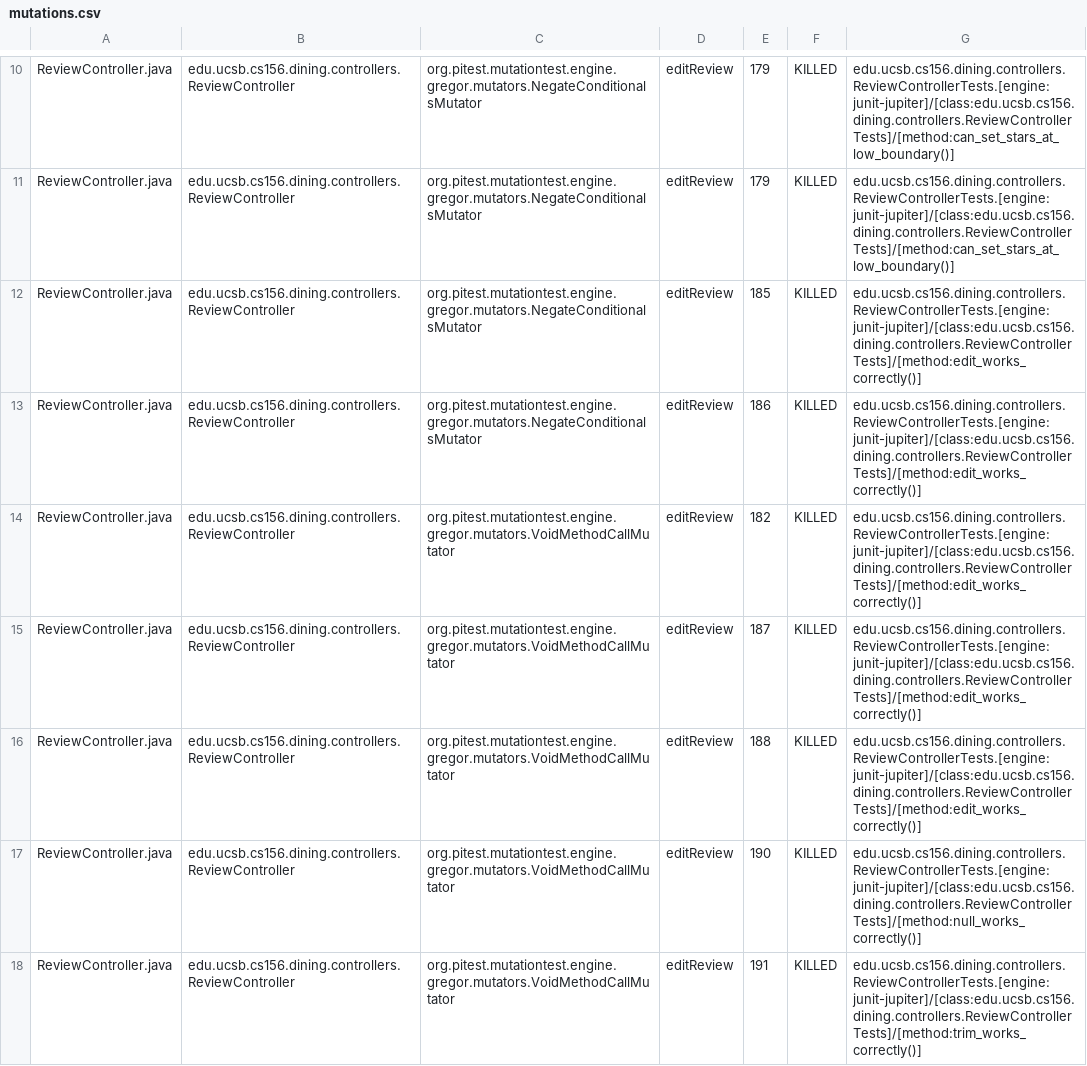
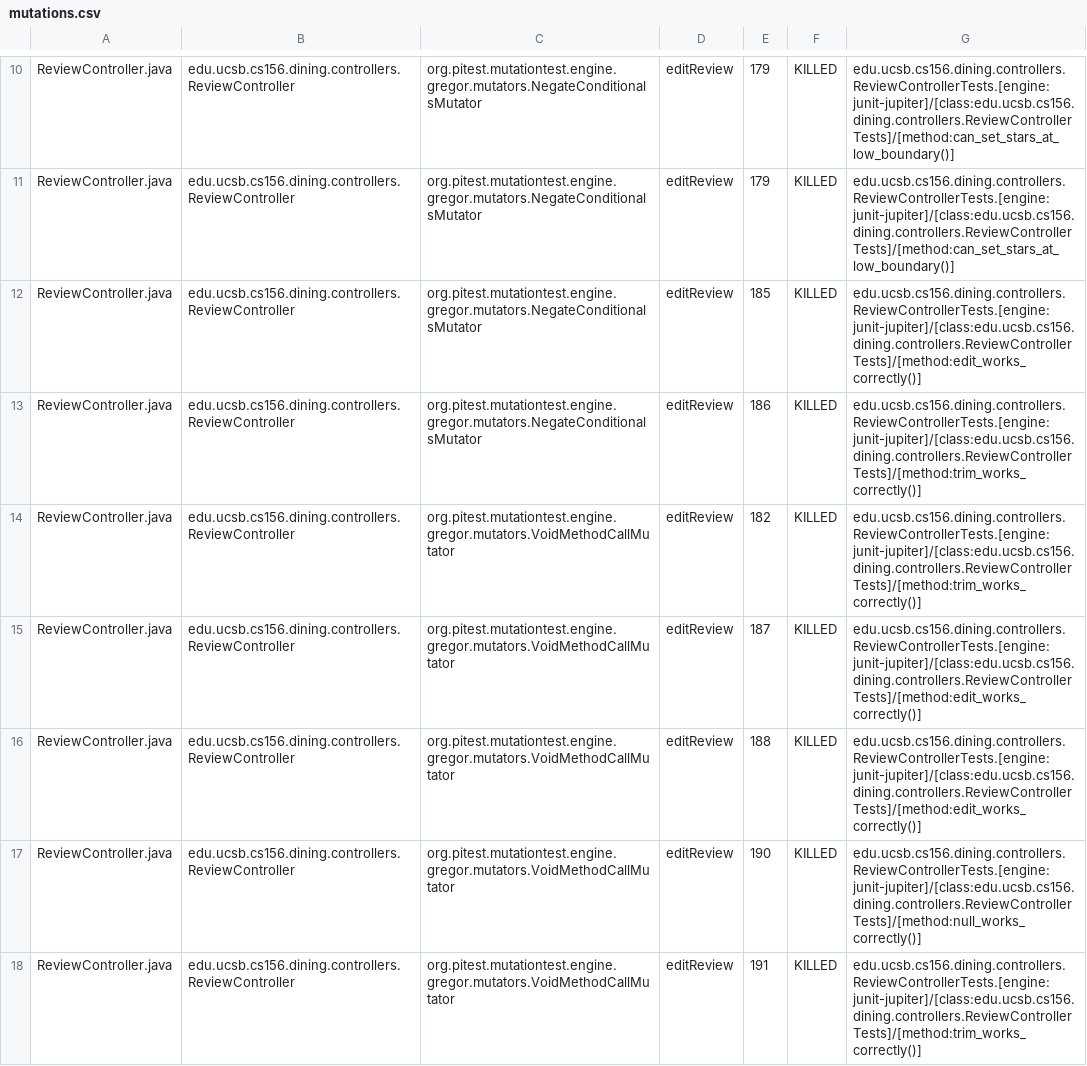
Before and after one commit to ucsb-cs156-f25/proj-dining-f25-06, a CSV file: prs/30/pitest/mutations.csv, drawn as a sheet; only a part is shown, gaps mark what is left out; the diff covers the shown part only.

Commit message:
Deploying to gh-pages from @ ucsb-cs156-f25/proj-dining-f25-06@bb3e646dc66957eaf856bd7828b18d17f8696ca0 🚀

```diff
--- a/prs/30/pitest/mutations.csv
+++ b/prs/30/pitest/mutations.csv
@@ -12,4 +12,4 @@ ReviewController.java,edu.ucsb.cs156.dining.controllers.ReviewController,org.pit
 ReviewController.java,edu.ucsb.cs156.dining.controllers.ReviewController,org.pitest.mutationtest.engine.gregor.mutators.NegateConditionalsMutator,editReview,185,KILLED,edu.ucsb.cs156.dining.controllers.ReviewControllerTests.[engine:junit-jupiter]/[class:edu.ucsb.cs156.dining.controllers.ReviewControllerTests]/[method:edit_works_correctly()]
-ReviewController.java,edu.ucsb.cs156.dining.controllers.ReviewController,org.pitest.mutationtest.engine.gregor.mutators.NegateConditionalsMutator,editReview,186,KILLED,edu.ucsb.cs156.dining.controllers.ReviewControllerTests.[engine:junit-jupiter]/[class:edu.ucsb.cs156.dining.controllers.ReviewControllerTests]/[method:edit_works_correctly()]
-ReviewController.java,edu.ucsb.cs156.dining.controllers.ReviewController,org.pitest.mutationtest.engine.gregor.mutators.VoidMethodCallMutator,editReview,182,KILLED,edu.ucsb.cs156.dining.controllers.ReviewControllerTests.[engine:junit-jupiter]/[class:edu.ucsb.cs156.dining.controllers.ReviewControllerTests]/[method:edit_works_correctly()]
+ReviewController.java,edu.ucsb.cs156.dining.controllers.ReviewController,org.pitest.mutationtest.engine.gregor.mutators.NegateConditionalsMutator,editReview,186,KILLED,edu.ucsb.cs156.dining.controllers.ReviewControllerTests.[engine:junit-jupiter]/[class:edu.ucsb.cs156.dining.controllers.ReviewControllerTests]/[method:trim_works_correctly()]
+ReviewController.java,edu.ucsb.cs156.dining.controllers.ReviewController,org.pitest.mutationtest.engine.gregor.mutators.VoidMethodCallMutator,editReview,182,KILLED,edu.ucsb.cs156.dining.controllers.ReviewControllerTests.[engine:junit-jupiter]/[class:edu.ucsb.cs156.dining.controllers.ReviewControllerTests]/[method:trim_works_correctly()]
 ReviewController.java,edu.ucsb.cs156.dining.controllers.ReviewController,org.pitest.mutationtest.engine.gregor.mutators.VoidMethodCallMutator,editReview,187,KILLED,edu.ucsb.cs156.dining.controllers.ReviewControllerTests.[engine:junit-jupiter]/[class:edu.ucsb.cs156.dining.controllers.ReviewControllerTests]/[method:edit_works_correctly()]
```
Also changed, not shown: 21 edited cells elsewhere in this file, 17 other files.
